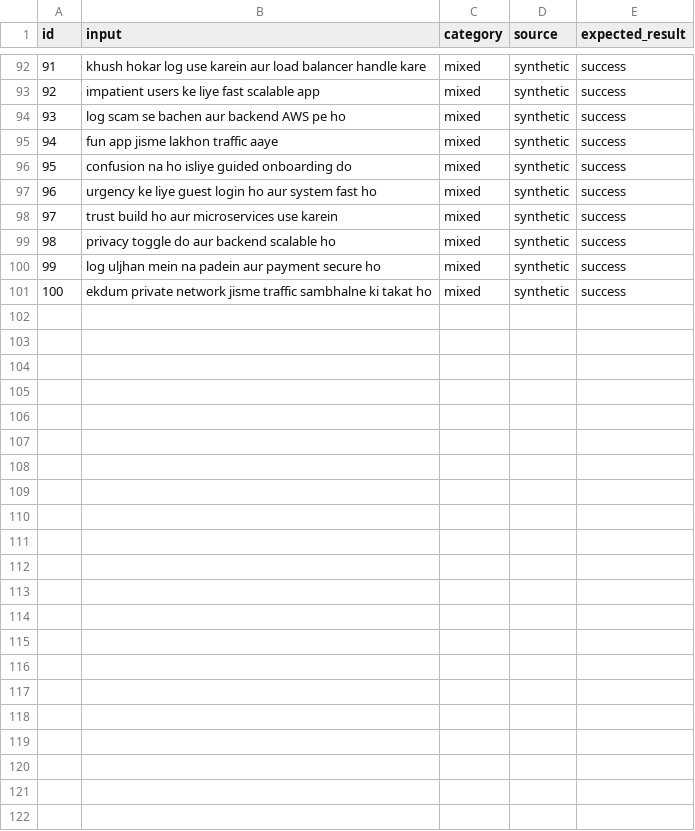
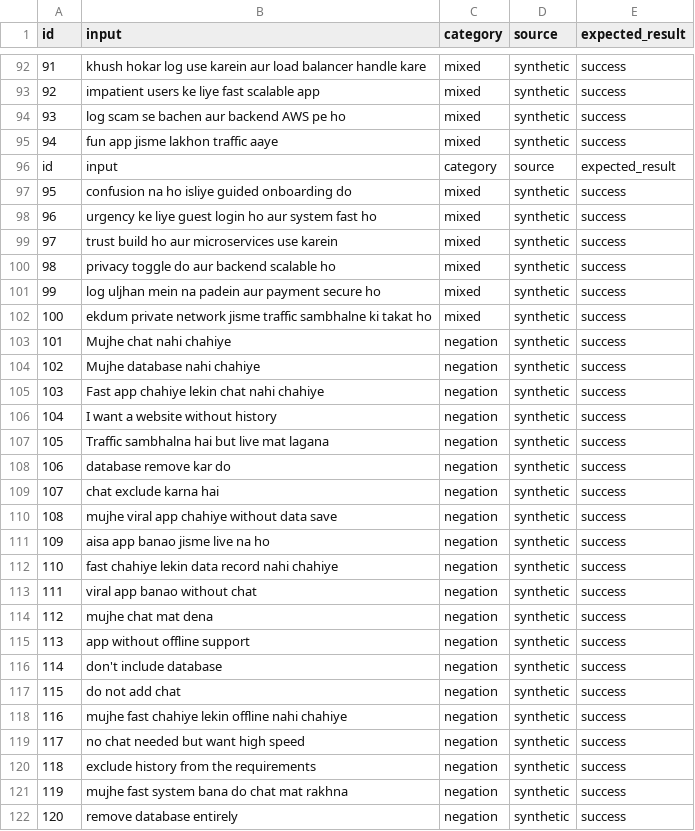
Before and after one commit to Minato95-ayu/INTENT-TO-SILICON, a CSV file: data/evaluation_dataset.csv, drawn as a sheet; only a part is shown, gaps mark what is left out.

Commit message:
feat: implement Negation Handling v0.4 with clause boundary and directional heuristics

```diff
--- a/data/evaluation_dataset.csv
+++ b/data/evaluation_dataset.csv
@@ -95,2 +95,3 @@ id,input,category,source,expected_result
 94,fun app jisme lakhon traffic aaye,mixed,synthetic,success
+id,input,category,source,expected_result
 95,confusion na ho isliye guided onboarding do,mixed,synthetic,success
@@ -101 +102,21 @@ id,input,category,source,expected_result
 100,ekdum private network jisme traffic sambhalne ki takat ho,mixed,synthetic,success
+101,Mujhe chat nahi chahiye,negation,synthetic,success
+102,Mujhe database nahi chahiye,negation,synthetic,success
+103,Fast app chahiye lekin chat nahi chahiye,negation,synthetic,success
+104,I want a website without history,negation,synthetic,success
+105,Traffic sambhalna hai but live mat lagana,negation,synthetic,success
+106,database remove kar do,negation,synthetic,success
+107,chat exclude karna hai,negation,synthetic,success
+108,mujhe viral app chahiye without data save,negation,synthetic,success
+109,aisa app banao jisme live na ho,negation,synthetic,success
+110,fast chahiye lekin data record nahi chahiye,negation,synthetic,success
+111,viral app banao without chat,negation,synthetic,success
+112,mujhe chat mat dena,negation,synthetic,success
+113,app without offline support,negation,synthetic,success
+114,don't include database,negation,synthetic,success
+115,do not add chat,negation,synthetic,success
+116,mujhe fast chahiye lekin offline nahi chahiye,negation,synthetic,success
+117,no chat needed but want high speed,negation,synthetic,success
+118,exclude history from the requirements,negation,synthetic,success
+119,mujhe fast system bana do chat mat rakhna,negation,synthetic,success
+120,remove database entirely,negation,synthetic,success
```
Also changed, not shown: 2 other files.
